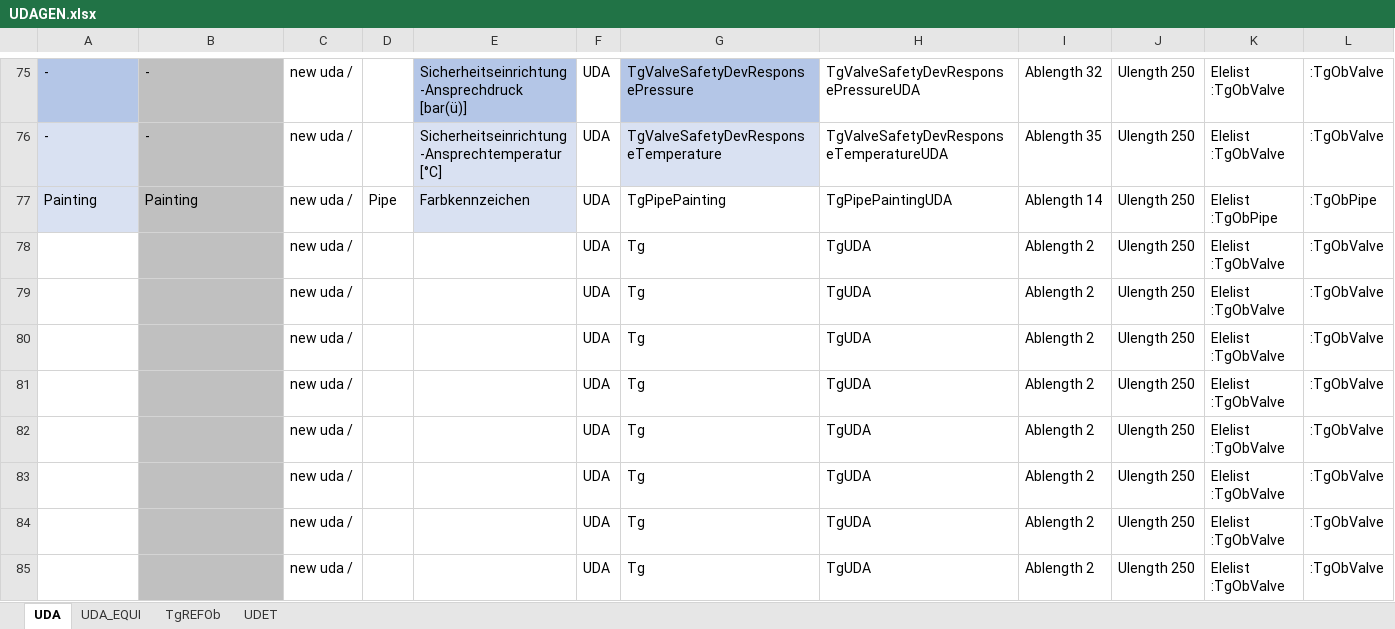
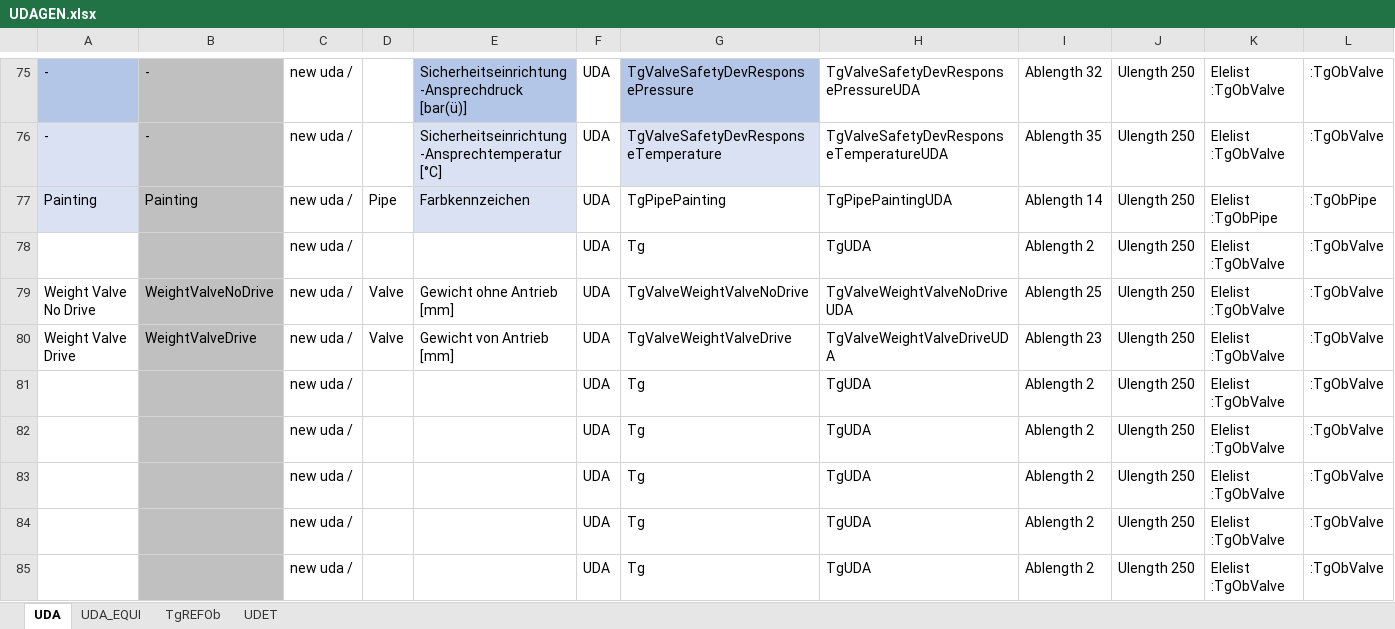
Before and after one commit to MartinFaustMayer/MACROS_WORK, an Excel workbook: EXCEL/UDAGEN.xlsx, sheet UDA, drawn as a sheet; only a part is shown, gaps mark what is left out; values as stored, in another font and other column widths than the file's, no borders; table styles not drawn; removed rows and columns are numbered as before the commit, all else as after; rows hold the shown columns only; the diff names each change by its address in the sheet, - before the commit and + after, or states it on an @@ line.

```diff
--- a/EXCEL/UDAGEN.xlsx (sheet UDA)
+++ b/EXCEL/UDAGEN.xlsx (sheet UDA)
-row 79:  |  | new uda / |  |  | UDA | Tg | TgUDA | Ablength 2 | Ulength 250 | Elelist :TgObValve | :TgObValve
-row 80:  |  | new uda / |  |  | UDA | Tg | TgUDA | Ablength 2 | Ulength 250 | Elelist :TgObValve | :TgObValve
+row 79: Weight Valve No Drive | WeightValveNoDrive | new uda / | Valve | Gewicht ohne Antrieb [mm] | UDA | TgValveWeightValveNoDrive | TgValveWeightValveNoDriveUDA | Ablength 25 | Ulength 250 | Elelist :TgObValve | :TgObValve
+row 80: Weight Valve Drive | WeightValveDrive | new uda / | Valve | Gewicht von Antrieb [mm] | UDA | TgValveWeightValveDrive | TgValveWeightValveDriveUDA | Ablength 23 | Ulength 250 | Elelist :TgObValve | :TgObValve
```
Also changed, not shown: 1 other file.
